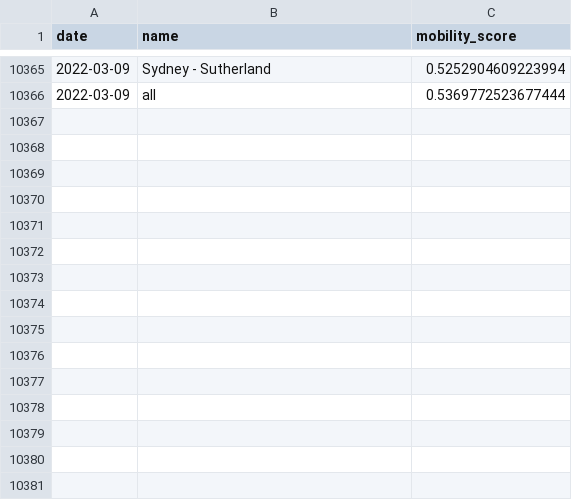
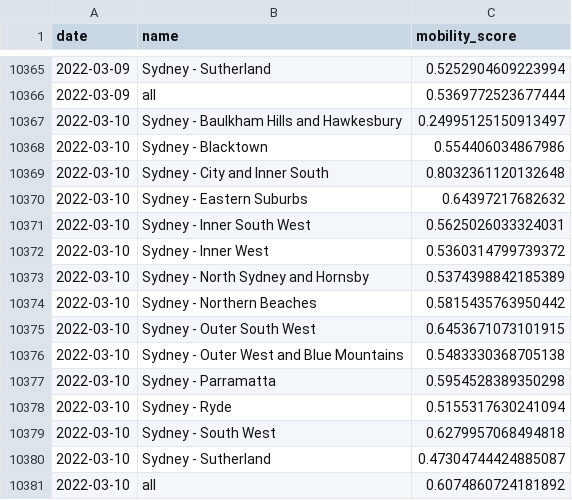
Before and after one commit to rsbyrne/mobility-aus, a CSV file: products/syd_sixtydays_sa4.csv, drawn as a sheet; only a part is shown, gaps mark what is left out; the diff names each change by its address in the sheet, - before the commit and + after, or states it on an @@ line.

```diff
--- a/products/syd_sixtydays_sa4.csv
+++ b/products/syd_sixtydays_sa4.csv
+row 10367: 2022-03-10 | Sydney - Baulkham Hills and Hawkesbury | 0.24995125150913497
+row 10368: 2022-03-10 | Sydney - Blacktown | 0.554406034867986
+row 10369: 2022-03-10 | Sydney - City and Inner South | 0.8032361120132648
+row 10370: 2022-03-10 | Sydney - Eastern Suburbs | 0.64397217682632
+row 10371: 2022-03-10 | Sydney - Inner South West | 0.5625026033324031
+row 10372: 2022-03-10 | Sydney - Inner West | 0.5360314799739372
+row 10373: 2022-03-10 | Sydney - North Sydney and Hornsby | 0.5374398842185389
+row 10374: 2022-03-10 | Sydney - Northern Beaches | 0.5815435763950442
+row 10375: 2022-03-10 | Sydney - Outer South West | 0.6453671073101915
+row 10376: 2022-03-10 | Sydney - Outer West and Blue Mountains | 0.5483330368705138
+row 10377: 2022-03-10 | Sydney - Parramatta | 0.5954528389350298
+row 10378: 2022-03-10 | Sydney - Ryde | 0.5155317630241094
+row 10379: 2022-03-10 | Sydney - South West | 0.6279957068494818
+row 10380: 2022-03-10 | Sydney - Sutherland | 0.47304744424885087
+row 10381: 2022-03-10 | all | 0.6074860724181892
```
Also changed, not shown: 6 other files.
